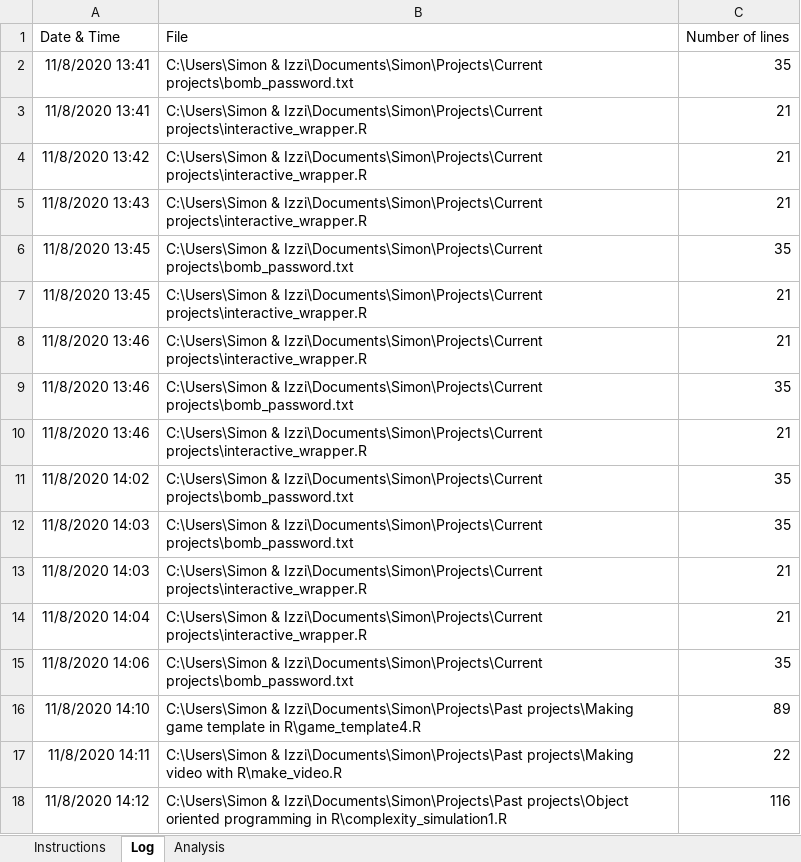
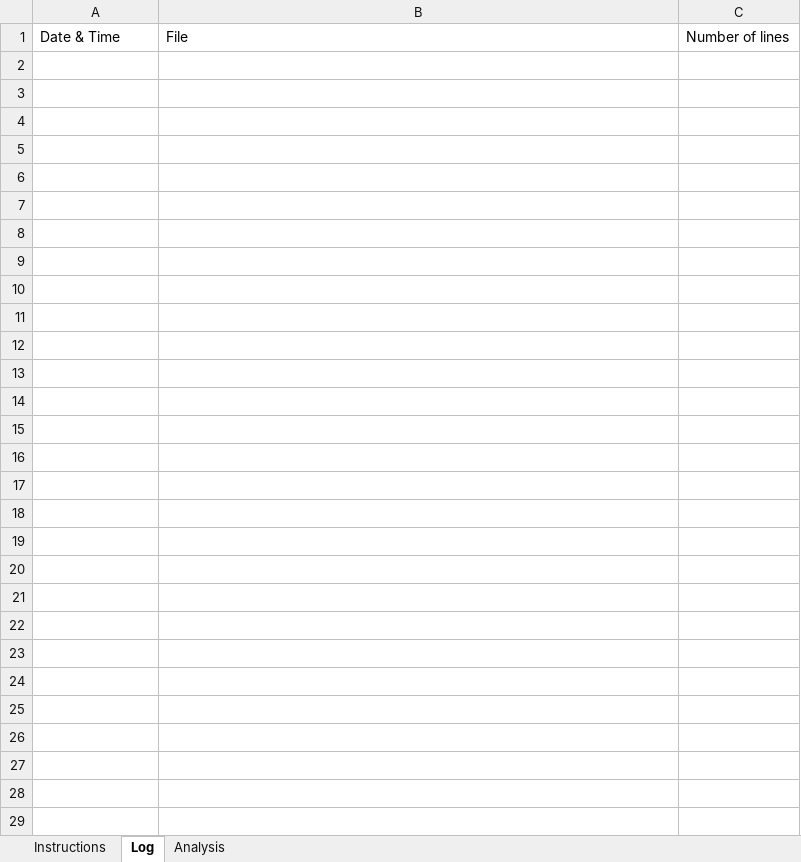
Before and after one commit to simon-anasta/vba_code_highlighter, an Excel workbook: code_checker.xlsm, sheet Log, drawn as a sheet; values as stored, in another font and other column widths than the file's, no borders; the diff names each change by its address in the sheet, - before the commit and + after, or states it on an @@ line.

```diff
--- a/code_checker.xlsm (sheet Log)
+++ b/code_checker.xlsm (sheet Log)
-row 2: 11/8/2020 13:41 | C:\Users\Simon & Izzi\Documents\Simon\Projects\Current projects\bomb_password.txt | 35
-row 3: 11/8/2020 13:41 | C:\Users\Simon & Izzi\Documents\Simon\Projects\Current projects\interactive_wrapper.R | 21
-row 4: 11/8/2020 13:42 | C:\Users\Simon & Izzi\Documents\Simon\Projects\Current projects\interactive_wrapper.R | 21
-row 5: 11/8/2020 13:43 | C:\Users\Simon & Izzi\Documents\Simon\Projects\Current projects\interactive_wrapper.R | 21
-row 6: 11/8/2020 13:45 | C:\Users\Simon & Izzi\Documents\Simon\Projects\Current projects\bomb_password.txt | 35
-row 7: 11/8/2020 13:45 | C:\Users\Simon & Izzi\Documents\Simon\Projects\Current projects\interactive_wrapper.R | 21
-row 8: 11/8/2020 13:46 | C:\Users\Simon & Izzi\Documents\Simon\Projects\Current projects\interactive_wrapper.R | 21
-row 9: 11/8/2020 13:46 | C:\Users\Simon & Izzi\Documents\Simon\Projects\Current projects\bomb_password.txt | 35
-row 10: 11/8/2020 13:46 | C:\Users\Simon & Izzi\Documents\Simon\Projects\Current projects\interactive_wrapper.R | 21
-row 11: 11/8/2020 14:02 | C:\Users\Simon & Izzi\Documents\Simon\Projects\Current projects\bomb_password.txt | 35
-row 12: 11/8/2020 14:03 | C:\Users\Simon & Izzi\Documents\Simon\Projects\Current projects\bomb_password.txt | 35
-row 13: 11/8/2020 14:03 | C:\Users\Simon & Izzi\Documents\Simon\Projects\Current projects\interactive_wrapper.R | 21
-row 14: 11/8/2020 14:04 | C:\Users\Simon & Izzi\Documents\Simon\Projects\Current projects\interactive_wrapper.R | 21
-row 15: 11/8/2020 14:06 | C:\Users\Simon & Izzi\Documents\Simon\Projects\Current projects\bomb_password.txt | 35
-row 16: 11/8/2020 14:10 | C:\Users\Simon & Izzi\Documents\Simon\Projects\Past projects\Making game template in R\game_template4.R | 89
-row 17: 11/8/2020 14:11 | C:\Users\Simon & Izzi\Documents\Simon\Projects\Past projects\Making video with R\make_video.R | 22
-row 18: 11/8/2020 14:12 | C:\Users\Simon & Izzi\Documents\Simon\Projects\Past projects\Object oriented programming in R\complexity_simulation1.R | 116
```
Also changed, not shown: sheet Analysis.
